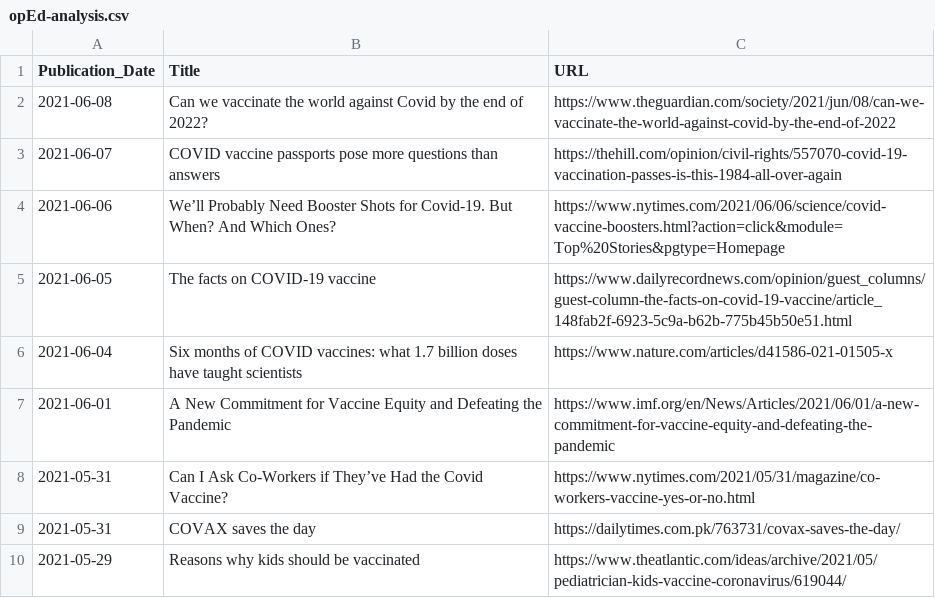
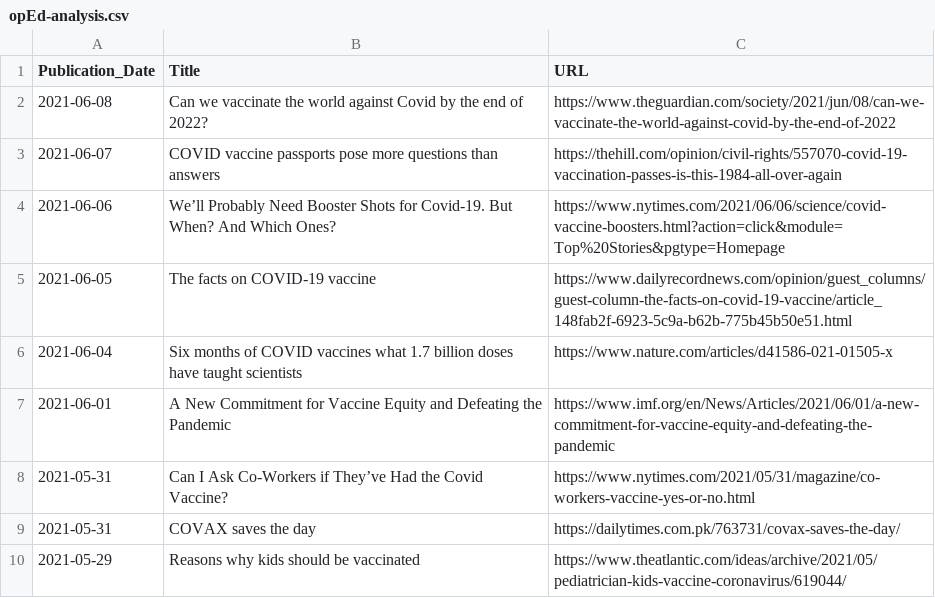
Before and after one commit to inception-labs/covid-vaccine-mena, a CSV file: Media/opEd-analysis.csv, drawn as a sheet; only a part is shown.

Commit message:
Update opEd-analysis.csv

```diff
--- a/Media/opEd-analysis.csv
+++ b/Media/opEd-analysis.csv
@@ -5,3 +5,3 @@ Publication_Date,Title,URL
 2021-06-05, "The facts on COVID-19 vaccine", "https://www.dailyrecordnews.com/opinion/guest_columns/guest-column-the-facts-on-covid-19-vaccine/article_148fab2f-6923-5c9a-b62b-775b45b50e51.html"
-2021-06-04, "Six months of COVID vaccines: what 1.7 billion doses have taught scientists", "https://www.nature.com/articles/d41586-021-01505-x"
+2021-06-04, "Six months of COVID vaccines what 1.7 billion doses have taught scientists", "https://www.nature.com/articles/d41586-021-01505-x"
 2021-06-01, "A New Commitment for Vaccine Equity and Defeating the Pandemic", "https://www.imf.org/en/News/Articles/2021/06/01/a-new-commitment-for-vaccine-equity-and-defeating-the-pandemic"
```
